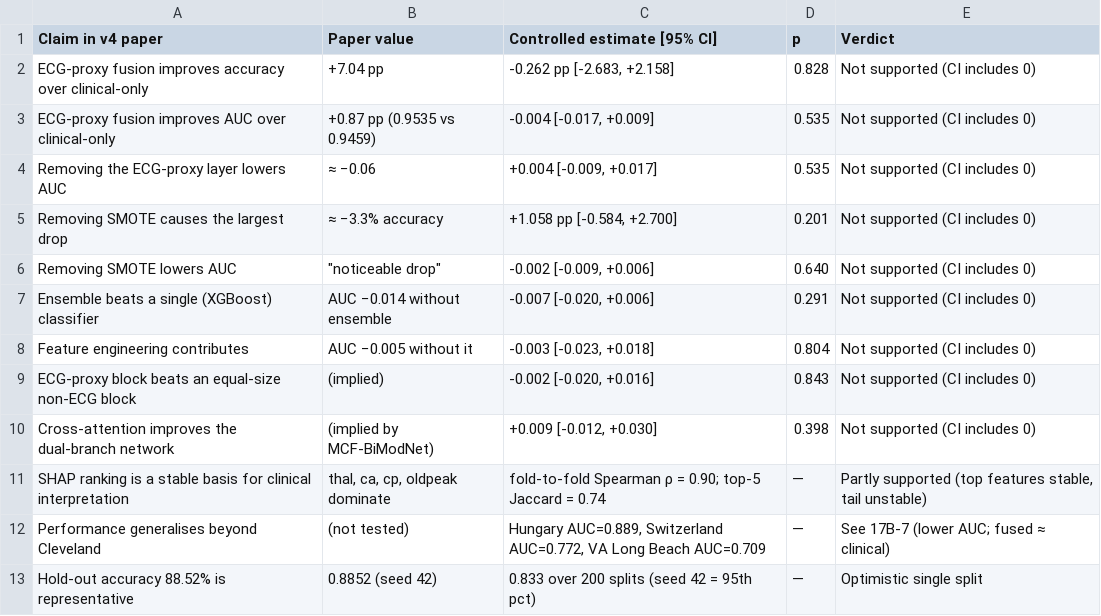
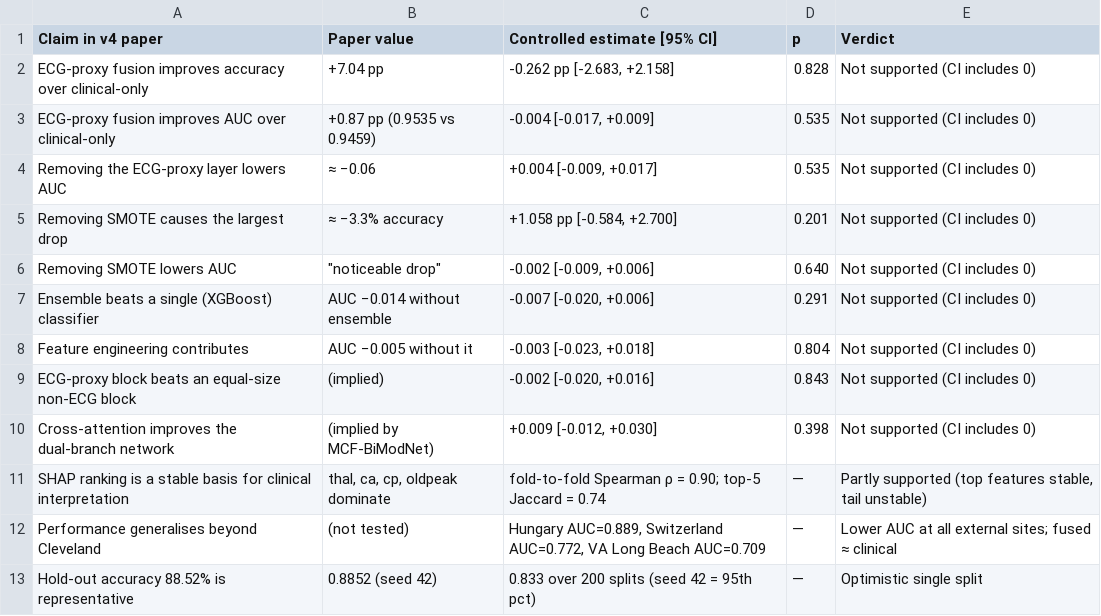
Before and after one commit to dhanvanth-dev/Heart-, a CSV file: results/ablation/tables/E11_verdict.csv, drawn as a sheet.

```diff
--- a/results/ablation/tables/E11_verdict.csv
+++ b/results/ablation/tables/E11_verdict.csv
@@ -11,3 +11,3 @@ Cross-attention improves the dual-branch network,(implied by MCF-BiModNet),"+0.0
 SHAP ranking is a stable basis for clinical interpretation,"thal, ca, cp, oldpeak dominate",fold-to-fold Spearman ρ = 0.90; top-5 Jaccard = 0.74,—,"Partly supported (top features stable, tail unstable)"
-Performance generalises beyond Cleveland,(not tested),"Hungary AUC=0.889, Switzerland AUC=0.772, VA Long Beach AUC=0.709",—,See 17B-7 (lower AUC; fused ≈ clinical)
+Performance generalises beyond Cleveland,(not tested),"Hungary AUC=0.889, Switzerland AUC=0.772, VA Long Beach AUC=0.709",—,Lower AUC at all external sites; fused ≈ clinical
 Hold-out accuracy 88.52% is representative,0.8852 (seed 42),0.833 over 200 splits (seed 42 = 95th pct),—,Optimistic single split
```
Also changed, not shown: 10 other files.
